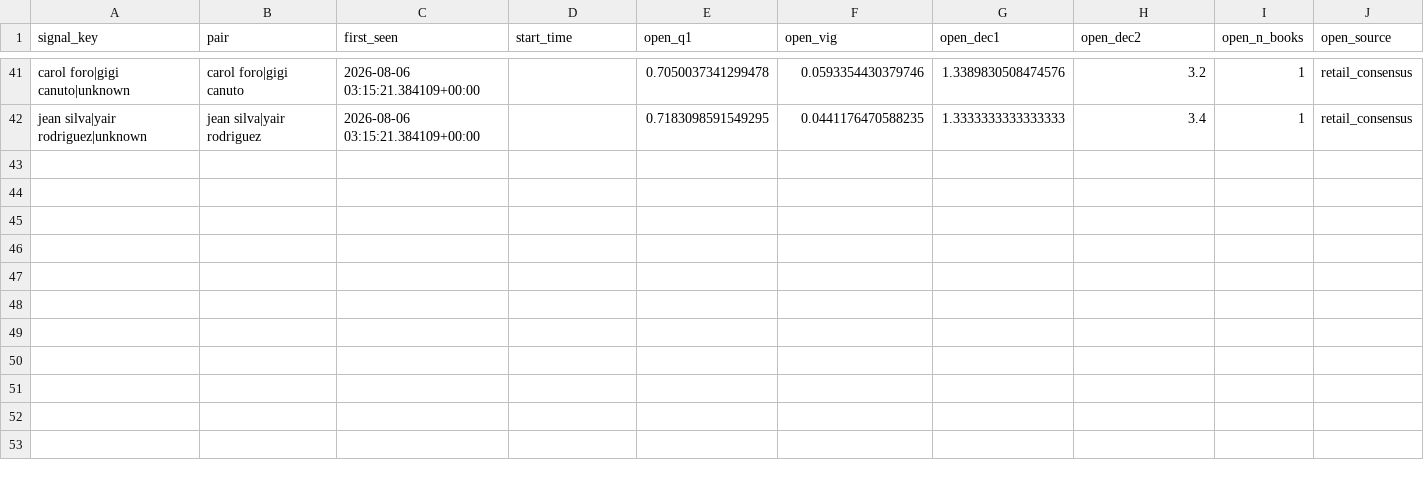
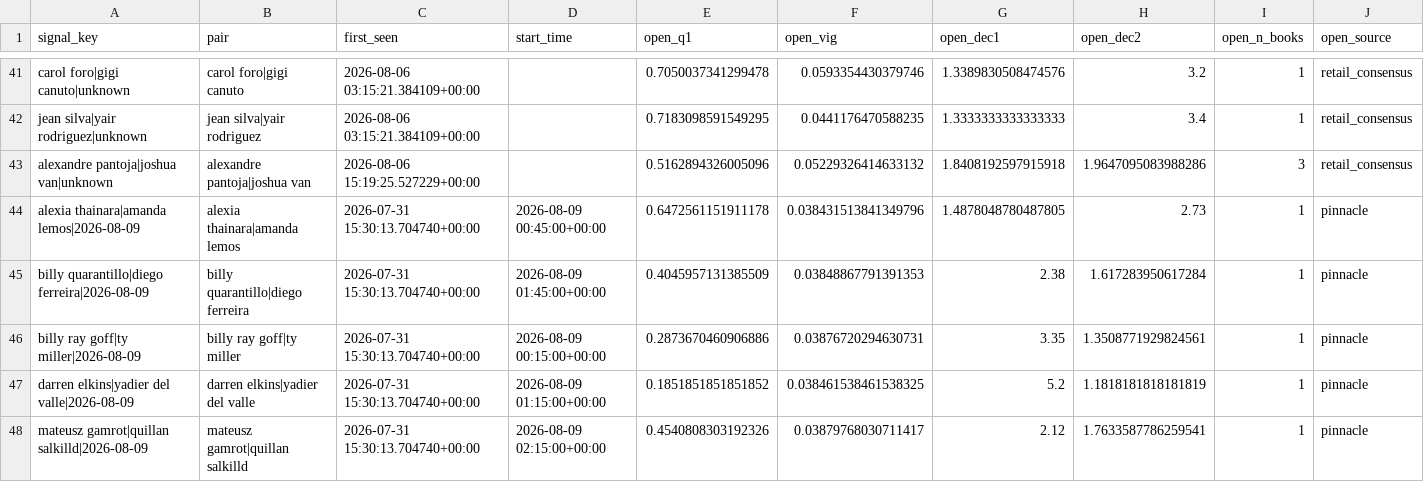
Before and after one commit to tbdprojectusername/odds-capture, a CSV file: movement/state/first_seen.csv, drawn as a sheet; only a part is shown, gaps mark what is left out.

```diff
--- a/movement/state/first_seen.csv
+++ b/movement/state/first_seen.csv
@@ -42 +42,7 @@ carol foro|gigi canuto|unknown,carol foro|gigi canuto,2026-08-06 03:15:21.384109
 jean silva|yair rodriguez|unknown,jean silva|yair rodriguez,2026-08-06 03:15:21.384109+00:00,,0.7183098591549295,0.0441176470588235,1.3333333333333333,3.4,1,retail_consensus
+alexandre pantoja|joshua van|unknown,alexandre pantoja|joshua van,2026-08-06 15:19:25.527229+00:00,,0.5162894326005096,0.05229326414633132,1.8408192597915918,1.9647095083988286,3,retail_consensus
+alexia thainara|amanda lemos|2026-08-09,alexia thainara|amanda lemos,2026-07-31 15:30:13.704740+00:00,2026-08-09 00:45:00+00:00,0.6472561151911178,0.038431513841349796,1.4878048780487805,2.73,1,pinnacle
+billy quarantillo|diego ferreira|2026-08-09,billy quarantillo|diego ferreira,2026-07-31 15:30:13.704740+00:00,2026-08-09 01:45:00+00:00,0.4045957131385509,0.03848867791391353,2.38,1.617283950617284,1,pinnacle
+billy ray goff|ty miller|2026-08-09,billy ray goff|ty miller,2026-07-31 15:30:13.704740+00:00,2026-08-09 00:15:00+00:00,0.2873670460906886,0.03876720294630731,3.35,1.3508771929824561,1,pinnacle
+darren elkins|yadier del valle|2026-08-09,darren elkins|yadier del valle,2026-07-31 15:30:13.704740+00:00,2026-08-09 01:15:00+00:00,0.1851851851851852,0.038461538461538325,5.2,1.1818181818181819,1,pinnacle
+mateusz gamrot|quillan salkilld|2026-08-09,mateusz gamrot|quillan salkilld,2026-07-31 15:30:13.704740+00:00,2026-08-09 02:15:00+00:00,0.4540808303192326,0.03879768030711417,2.12,1.7633587786259541,1,pinnacle
```
Also changed, not shown: movement/ledger/signals.csv.
